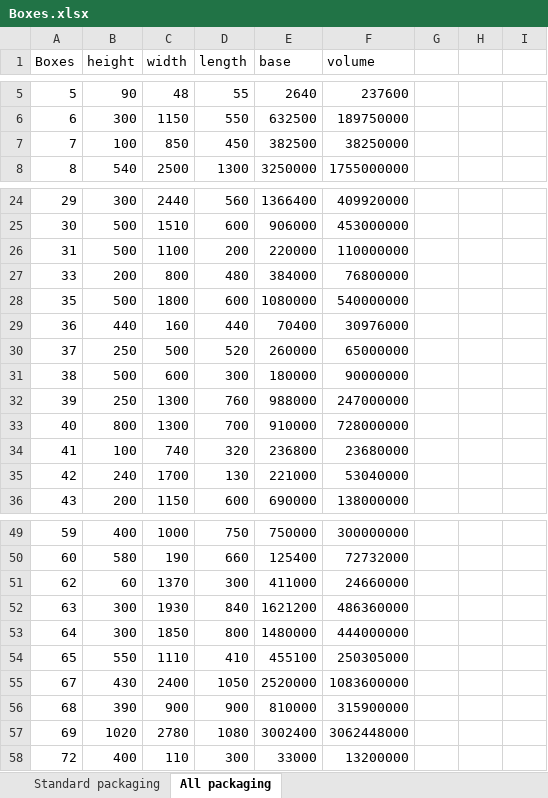
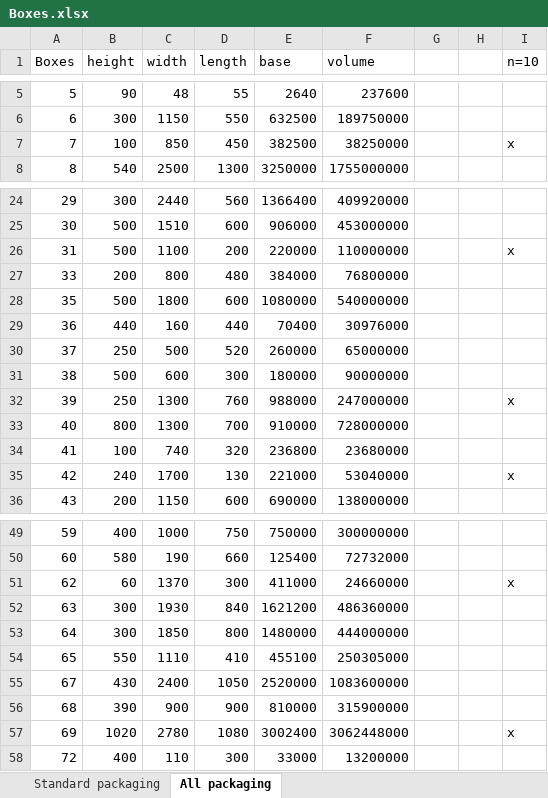
Before and after one commit to alexjette/Exjobb, an Excel workbook: Boxes.xlsx, sheet All packaging, drawn as a sheet; only a part is shown, gaps mark what is left out; values as stored, in another font and other column widths than the file's, no borders; the diff covers the shown part only; the diff names each change by its address in the sheet, - before the commit and + after, or states it on an @@ line.

```diff
--- a/Boxes.xlsx (sheet All packaging)
+++ b/Boxes.xlsx (sheet All packaging)
-I1: (empty)
+I1: n=10
-I7 (n=10): (empty)
+I7 (n=10): x
-I26 (n=10): (empty)
+I26 (n=10): x
-I32 (n=10): (empty)
+I32 (n=10): x
-I35 (n=10): (empty)
+I35 (n=10): x
-I51 (n=10): (empty)
+I51 (n=10): x
-I57 (n=10): (empty)
+I57 (n=10): x
```
Also changed, not shown: 4 edited cells elsewhere in this sheet, sheet Standard packaging, formulas that keep their value, Articles_ny.xlsx, Lösningar.xlsx, 2 other files.
